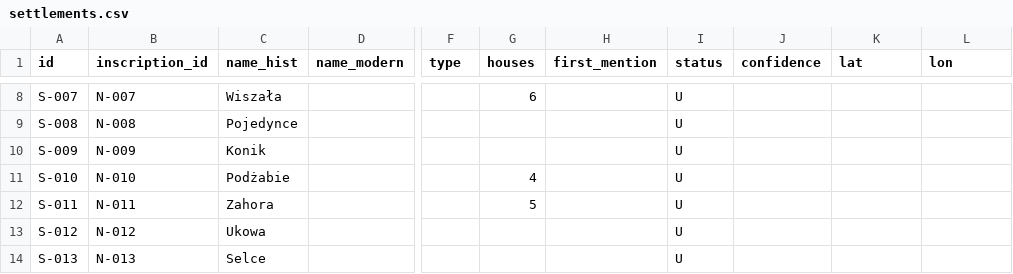
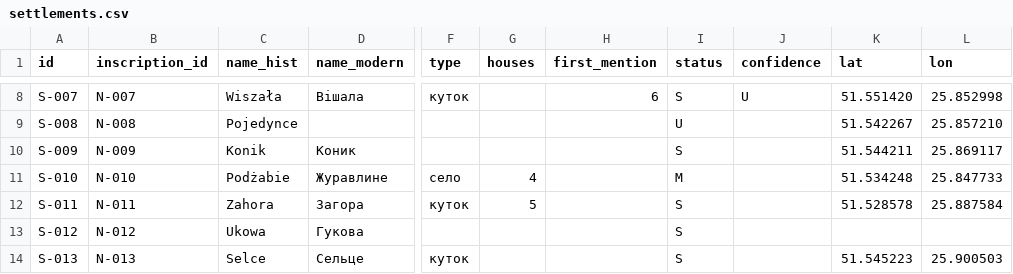
Before and after one commit to paxawok/mulczyce-atlas, a CSV file: data/settlements.csv, drawn as a sheet; only a part is shown, gaps mark what is left out; the diff covers the shown part only; the diff names each change by its address in the sheet, - before the commit and + after, or states it on an @@ line.

```diff
--- a/data/settlements.csv
+++ b/data/settlements.csv
-D8 (name_modern): (empty)
+D8 (name_modern): Вішала
-F8 (type): (empty)
+F8 (type): куток
-G8 (houses): 6
+G8 (houses): (empty)
-H8 (first_mention): (empty)
+H8 (first_mention): 6
-I8 (status): U
+I8 (status): S
-J8 (confidence): (empty)
+J8 (confidence): U
-K8 (lat): (empty)
+K8 (lat): 51.551420
-L8 (lon): (empty)
+L8 (lon): 25.852998
-K9 (lat): (empty)
+K9 (lat): 51.542267
-L9 (lon): (empty)
+L9 (lon): 25.857210
-D10 (name_modern): (empty)
+D10 (name_modern): Коник
-I10 (status): U
+I10 (status): S
-K10 (lat): (empty)
+K10 (lat): 51.544211
-L10 (lon): (empty)
+L10 (lon): 25.869117
-D11 (name_modern): (empty)
+D11 (name_modern): Журавлине
-F11 (type): (empty)
+F11 (type): село
-I11 (status): U
+I11 (status): M
-K11 (lat): (empty)
+K11 (lat): 51.534248
-L11 (lon): (empty)
+L11 (lon): 25.847733
-D12 (name_modern): (empty)
+D12 (name_modern): Загора
-F12 (type): (empty)
+F12 (type): куток
-I12:I14 (status): U
+I12:I14 (status): S
-K12 (lat): (empty)
+K12 (lat): 51.528578
-L12 (lon): (empty)
+L12 (lon): 25.887584
-D13 (name_modern): (empty)
+D13 (name_modern): Гукова
-D14 (name_modern): (empty)
+D14 (name_modern): Сельце
-F14 (type): (empty)
+F14 (type): куток
-K14 (lat): (empty)
+K14 (lat): 51.545223
-L14 (lon): (empty)
+L14 (lon): 25.900503
```
Also changed, not shown: 50 edited cells elsewhere in this file, data/inscriptions.csv, 3 other files.
